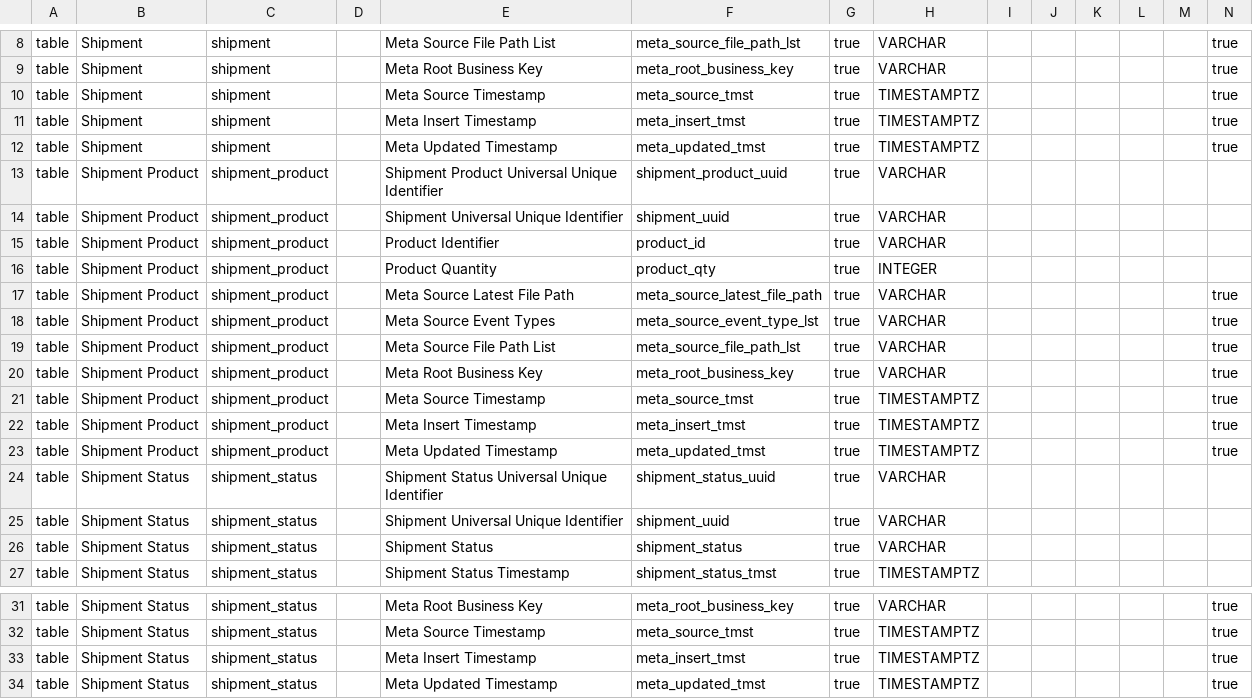
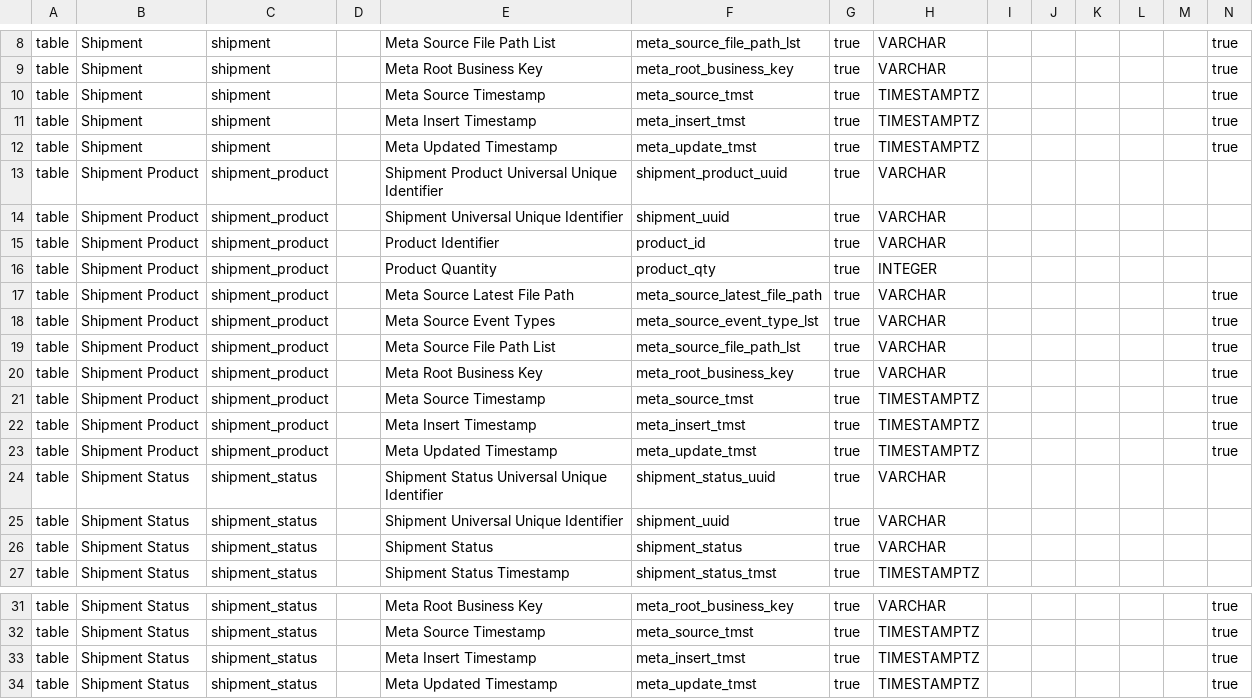
Before and after one commit to seanean/shipment-events, a CSV file: db/model/shipment_events.csv, drawn as a sheet; only a part is shown, gaps mark what is left out.

Commit message:
meta_update_ alignment

```diff
--- a/db/model/shipment_events.csv
+++ b/db/model/shipment_events.csv
@@ -11,3 +11,3 @@ table,Shipment,shipment,,Meta Source Timestamp,meta_source_tmst,true,TIMESTAMPTZ
 table,Shipment,shipment,,Meta Insert Timestamp,meta_insert_tmst,true,TIMESTAMPTZ,,,,,,true
-table,Shipment,shipment,,Meta Updated Timestamp,meta_updated_tmst,true,TIMESTAMPTZ,,,,,,true
+table,Shipment,shipment,,Meta Updated Timestamp,meta_update_tmst,true,TIMESTAMPTZ,,,,,,true
 table,Shipment Product,shipment_product,,Shipment Product Universal Unique Identifier,shipment_product_uuid,true,VARCHAR,,,,,,
@@ -22,3 +22,3 @@ table,Shipment Product,shipment_product,,Meta Source Timestamp,meta_source_tmst,
 table,Shipment Product,shipment_product,,Meta Insert Timestamp,meta_insert_tmst,true,TIMESTAMPTZ,,,,,,true
-table,Shipment Product,shipment_product,,Meta Updated Timestamp,meta_updated_tmst,true,TIMESTAMPTZ,,,,,,true
+table,Shipment Product,shipment_product,,Meta Updated Timestamp,meta_update_tmst,true,TIMESTAMPTZ,,,,,,true
 table,Shipment Status,shipment_status,,Shipment Status Universal Unique Identifier,shipment_status_uuid,true,VARCHAR,,,,,,
@@ -33,2 +33,2 @@ table,Shipment Status,shipment_status,,Meta Source Timestamp,meta_source_tmst,tr
 table,Shipment Status,shipment_status,,Meta Insert Timestamp,meta_insert_tmst,true,TIMESTAMPTZ,,,,,,true
-table,Shipment Status,shipment_status,,Meta Updated Timestamp,meta_updated_tmst,true,TIMESTAMPTZ,,,,,,true
+table,Shipment Status,shipment_status,,Meta Updated Timestamp,meta_update_tmst,true,TIMESTAMPTZ,,,,,,true
```
Also changed, not shown: 38 other files.
